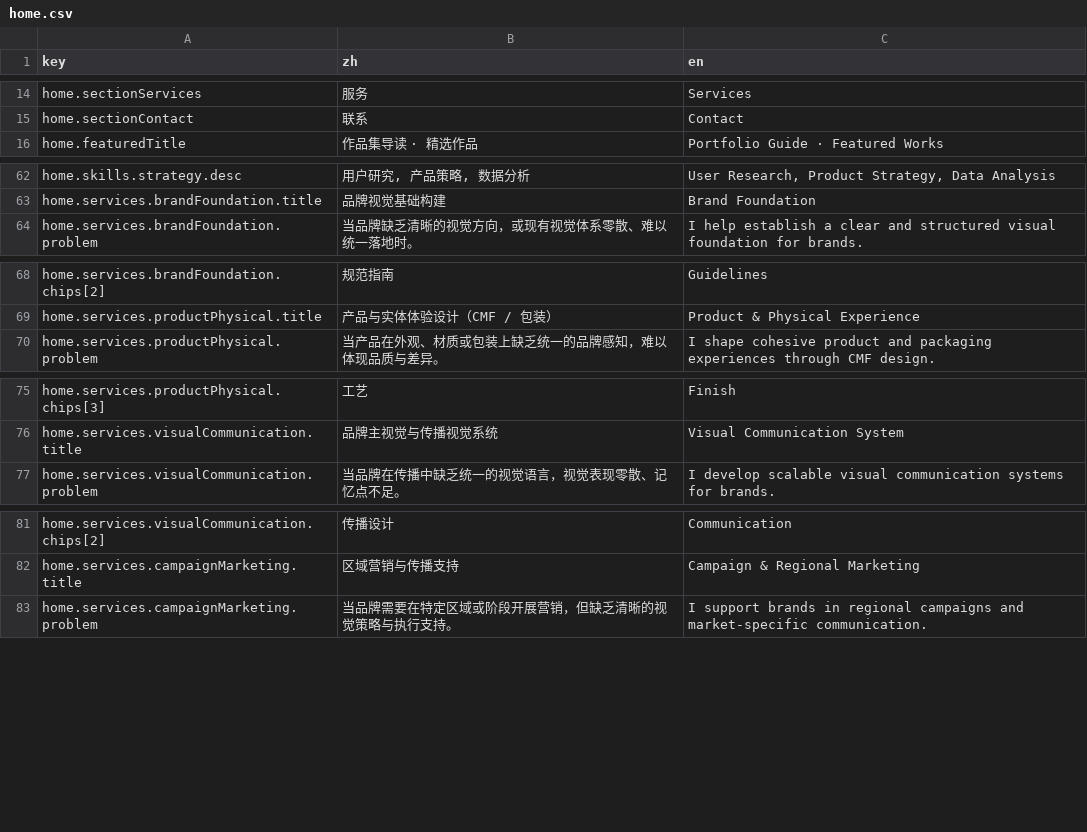
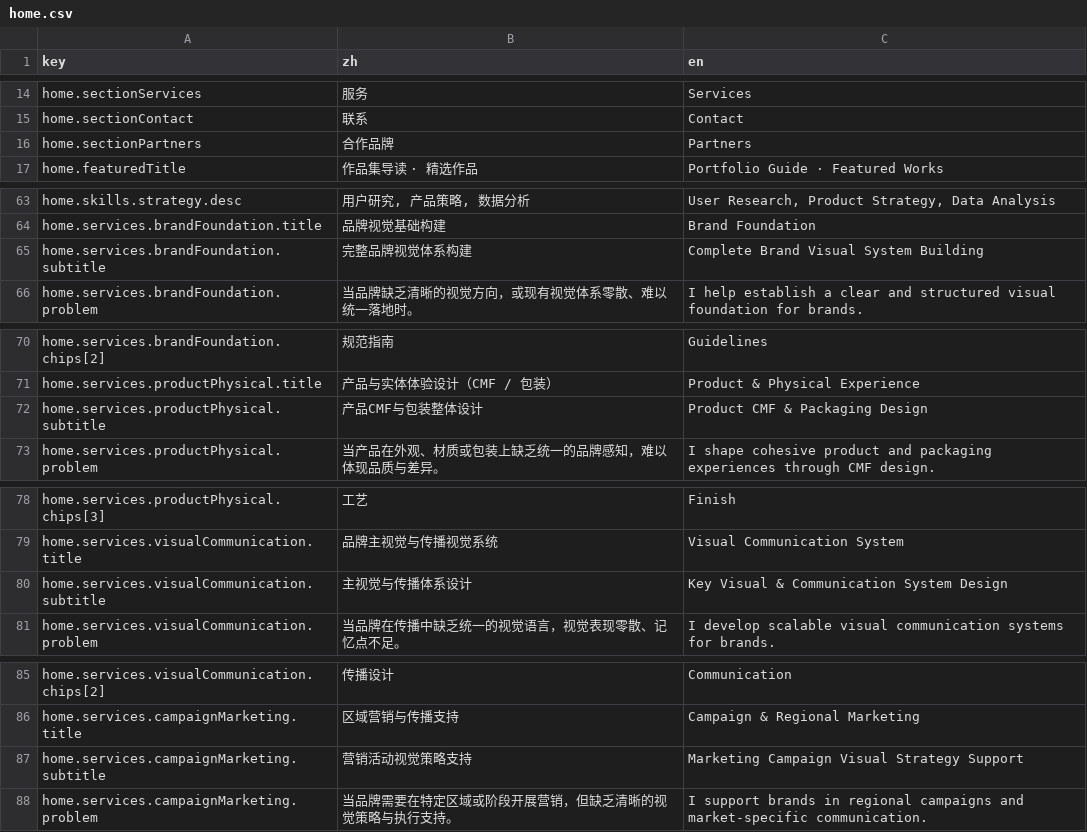
Before and after one commit to LarryPatton/TYM, a CSV file: src/i18n/content/home.csv, drawn as a sheet; only a part is shown, gaps mark what is left out; the diff covers the shown part only.

```diff
--- a/src/i18n/content/home.csv
+++ b/src/i18n/content/home.csv
@@ -15,2 +15,3 @@ home.sectionServices,服务,Services
 home.sectionContact,联系,Contact
+home.sectionPartners,合作品牌,Partners
 home.featuredTitle,作品集导读 · 精选作品,Portfolio Guide · Featured Works
@@ -63,2 +64,3 @@ home.skills.strategy.desc,"用户研究, 产品策略, 数据分析","User Resea
 home.services.brandFoundation.title,品牌视觉基础构建,Brand Foundation
+home.services.brandFoundation.subtitle,完整品牌视觉体系构建,Complete Brand Visual System Building
 home.services.brandFoundation.problem,"当品牌缺乏清晰的视觉方向，或现有视觉体系零散、难以统一落地时。",I help establish a clear and structured visual foundation for brands.
@@ -69,2 +71,3 @@ home.services.brandFoundation.chips[2],规范指南,Guidelines
 home.services.productPhysical.title,产品与实体体验设计（CMF / 包装）,Product & Physical Experience
+home.services.productPhysical.subtitle,产品CMF与包装整体设计,Product CMF & Packaging Design
 home.services.productPhysical.problem,"当产品在外观、材质或包装上缺乏统一的品牌感知，难以体现品质与差异。",I shape cohesive product and packaging experiences through CMF design.
@@ -76,2 +79,3 @@ home.services.productPhysical.chips[3],工艺,Finish
 home.services.visualCommunication.title,品牌主视觉与传播视觉系统,Visual Communication System
+home.services.visualCommunication.subtitle,主视觉与传播体系设计,Key Visual & Communication System Design
 home.services.visualCommunication.problem,"当品牌在传播中缺乏统一的视觉语言，视觉表现零散、记忆点不足。",I develop scalable visual communication systems for brands.
@@ -82,2 +86,3 @@ home.services.visualCommunication.chips[2],传播设计,Communication
 home.services.campaignMarketing.title,区域营销与传播支持,Campaign & Regional Marketing
+home.services.campaignMarketing.subtitle,营销活动视觉策略支持,Marketing Campaign Visual Strategy Support
 home.services.campaignMarketing.problem,"当品牌需要在特定区域或阶段开展营销，但缺乏清晰的视觉策略与执行支持。",I support brands in regional campaigns and market-specific communication.
```
Also changed, not shown: 2 added rows elsewhere in this file, src/i18n/content/_common.csv, 21 other files.
